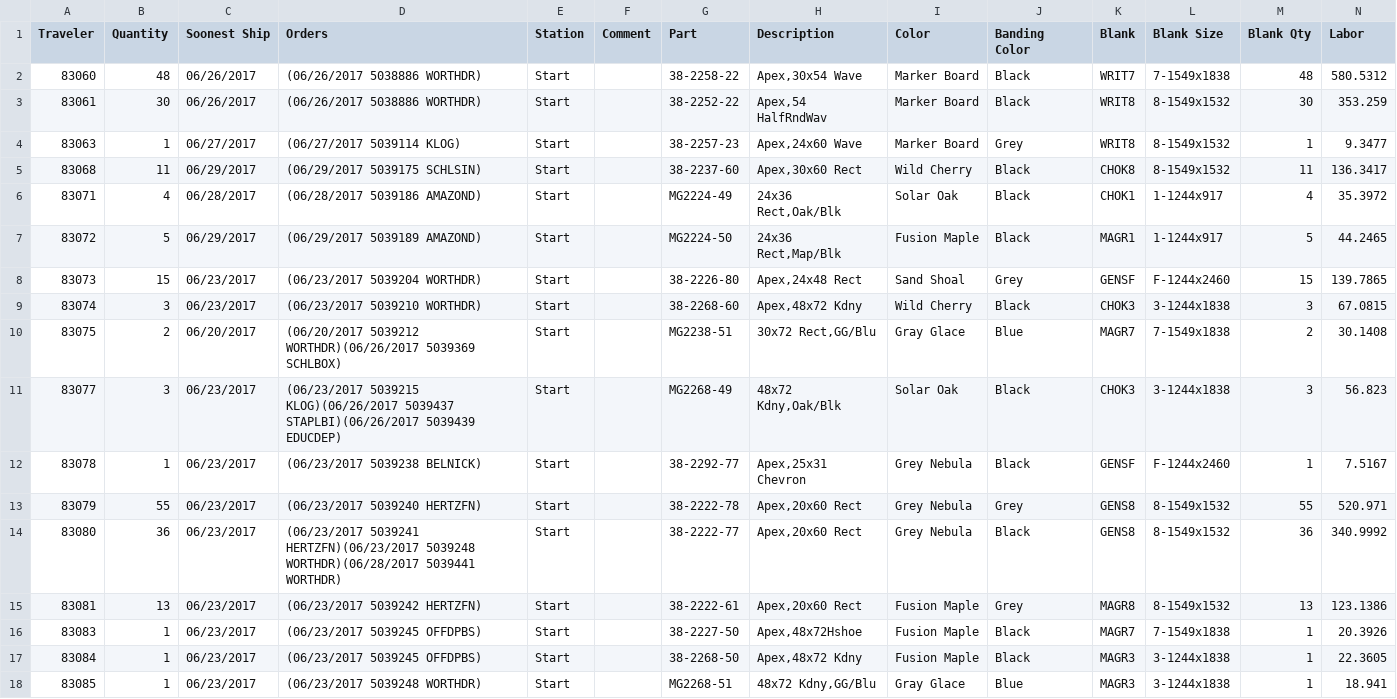
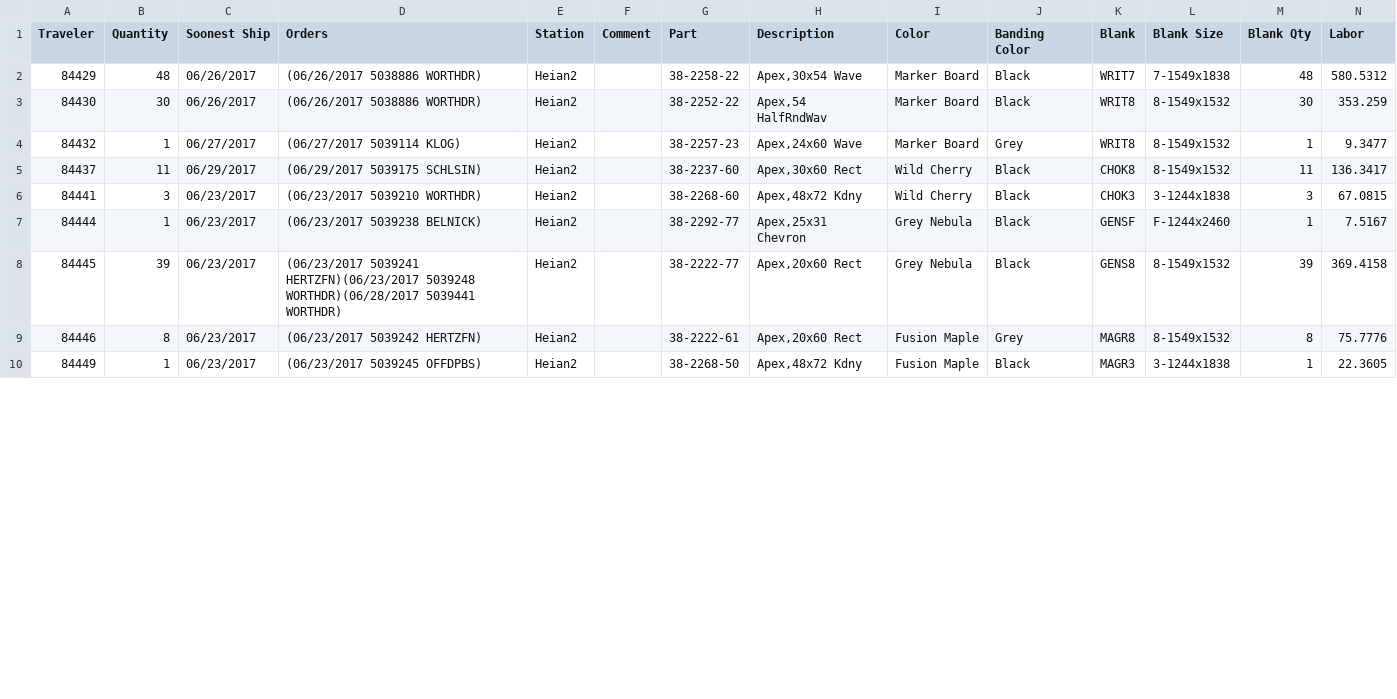
Before and after one commit to sg-p4x347/Efficient-Automatic-Traveler-System, a CSV file: Efficient Automatic Traveler System/bin/Debug/EATS Client/summary.csv, drawn as a sheet; only a part is shown; the diff covers the shown part only.

Commit message:
Quantity fixes

```diff
--- a/Efficient Automatic Traveler System/bin/Debug/EATS Client/summary.csv
+++ b/Efficient Automatic Traveler System/bin/Debug/EATS Client/summary.csv
@@ -1,18 +1,10 @@
 Traveler,Quantity,Soonest Ship,Orders,Station,Comment,Part,Description,Color,Banding Color,Blank,Blank Size,Blank Qty,Labor
-"83060","48","06/26/2017","(06/26/2017  5038886 WORTHDR)","Start","","38-2258-22","Apex,30x54 Wave","Marker Board","Black","WRIT7","7-1549x1838",48,580.5312
-"83061","30","06/26/2017","(06/26/2017  5038886 WORTHDR)","Start","","38-2252-22","Apex,54 HalfRndWav","Marker Board","Black","WRIT8","8-1549x1532",30,353.259
-"83063","1","06/27/2017","(06/27/2017  5039114 KLOG)","Start","","38-2257-23","Apex,24x60 Wave","Marker Board","Grey","WRIT8","8-1549x1532",1,9.3477
-"83068","11","06/29/2017","(06/29/2017  5039175 SCHLSIN)","Start","","38-2237-60","Apex,30x60 Rect","Wild Cherry","Black","CHOK8","8-1549x1532",11,136.3417
-"83071","4","06/28/2017","(06/28/2017  5039186 AMAZOND)","Start","","MG2224-49","24x36 Rect,Oak/Blk","Solar Oak","Black","CHOK1","1-1244x917",4,35.3972
-"83072","5","06/29/2017","(06/29/2017  5039189 AMAZOND)","Start","","MG2224-50","24x36 Rect,Map/Blk","Fusion Maple","Black","MAGR1","1-1244x917",5,44.2465
-"83073","15","06/23/2017","(06/23/2017  5039204 WORTHDR)","Start","","38-2226-80","Apex,24x48 Rect","Sand Shoal","Grey","GENSF","F-1244x2460",15,139.7865
-"83074","3","06/23/2017","(06/23/2017  5039210 WORTHDR)","Start","","38-2268-60","Apex,48x72 Kdny","Wild Cherry","Black","CHOK3","3-1244x1838",3,67.0815
-"83075","2","06/20/2017","(06/20/2017  5039212 WORTHDR)(06/26/2017  5039369 SCHLBOX)","Start","","MG2238-51","30x72 Rect,GG/Blu","Gray Glace","Blue","MAGR7","7-1549x1838",2,30.1408
-"83077","3","06/23/2017","(06/23/2017  5039215 KLOG)(06/26/2017  5039437 STAPLBI)(06/26/2017  5039439 EDUCDEP)","Start","","MG2268-49","48x72 Kdny,Oak/Blk","Solar Oak","Black","CHOK3","3-1244x1838",3,56.823
-"83078","1","06/23/2017","(06/23/2017  5039238 BELNICK)","Start","","38-2292-77","Apex,25x31 Chevron","Grey Nebula","Black","GENSF","F-1244x2460",1,7.5167
-"83079","55","06/23/2017","(06/23/2017  5039240 HERTZFN)","Start","","38-2222-78","Apex,20x60 Rect","Grey Nebula","Grey","GENS8","8-1549x1532",55,520.971
-"83080","36","06/23/2017","(06/23/2017  5039241 HERTZFN)(06/23/2017  5039248 WORTHDR)(06/28/2017  5039441 WORTHDR)","Start","","38-2222-77","Apex,20x60 Rect","Grey Nebula","Black","GENS8","8-1549x1532",36,340.9992
-"83081","13","06/23/2017","(06/23/2017  5039242 HERTZFN)","Start","","38-2222-61","Apex,20x60 Rect","Fusion Maple","Grey","MAGR8","8-1549x1532",13,123.1386
-"83083","1","06/23/2017","(06/23/2017  5039245 OFFDPBS)","Start","","38-2227-50","Apex,48x72Hshoe","Fusion Maple","Black","MAGR7","7-1549x1838",1,20.3926
-"83084","1","06/23/2017","(06/23/2017  5039245 OFFDPBS)","Start","","38-2268-50","Apex,48x72 Kdny","Fusion Maple","Black","MAGR3","3-1244x1838",1,22.3605
-"83085","1","06/23/2017","(06/23/2017  5039248 WORTHDR)","Start","","MG2268-51","48x72 Kdny,GG/Blu","Gray Glace","Blue","MAGR3","3-1244x1838",1,18.941
+"84429","48","06/26/2017","(06/26/2017  5038886 WORTHDR)","Heian2","","38-2258-22","Apex,30x54 Wave","Marker Board","Black","WRIT7","7-1549x1838",48,580.5312
+"84430","30","06/26/2017","(06/26/2017  5038886 WORTHDR)","Heian2","","38-2252-22","Apex,54 HalfRndWav","Marker Board","Black","WRIT8","8-1549x1532",30,353.259
+"84432","1","06/27/2017","(06/27/2017  5039114 KLOG)","Heian2","","38-2257-23","Apex,24x60 Wave","Marker Board","Grey","WRIT8","8-1549x1532",1,9.3477
+"84437","11","06/29/2017","(06/29/2017  5039175 SCHLSIN)","Heian2","","38-2237-60","Apex,30x60 Rect","Wild Cherry","Black","CHOK8","8-1549x1532",11,136.3417
+"84441","3","06/23/2017","(06/23/2017  5039210 WORTHDR)","Heian2","","38-2268-60","Apex,48x72 Kdny","Wild Cherry","Black","CHOK3","3-1244x1838",3,67.0815
+"84444","1","06/23/2017","(06/23/2017  5039238 BELNICK)","Heian2","","38-2292-77","Apex,25x31 Chevron","Grey Nebula","Black","GENSF","F-1244x2460",1,7.5167
+"84445","39","06/23/2017","(06/23/2017  5039241 HERTZFN)(06/23/2017  5039248 WORTHDR)(06/28/2017  5039441 WORTHDR)","Heian2","","38-2222-77","Apex,20x60 Rect","Grey Nebula","Black","GENS8","8-1549x1532",39,369.4158
+"84446","8","06/23/2017","(06/23/2017  5039242 HERTZFN)","Heian2","","38-2222-61","Apex,20x60 Rect","Fusion Maple","Grey","MAGR8","8-1549x1532",8,75.7776
+"84449","1","06/23/2017","(06/23/2017  5039245 OFFDPBS)","Heian2","","38-2268-50","Apex,48x72 Kdny","Fusion Maple","Black","MAGR3","3-1244x1838",1,22.3605
```
Also changed, not shown: 60 edited cells elsewhere in this file, 24 other files.
